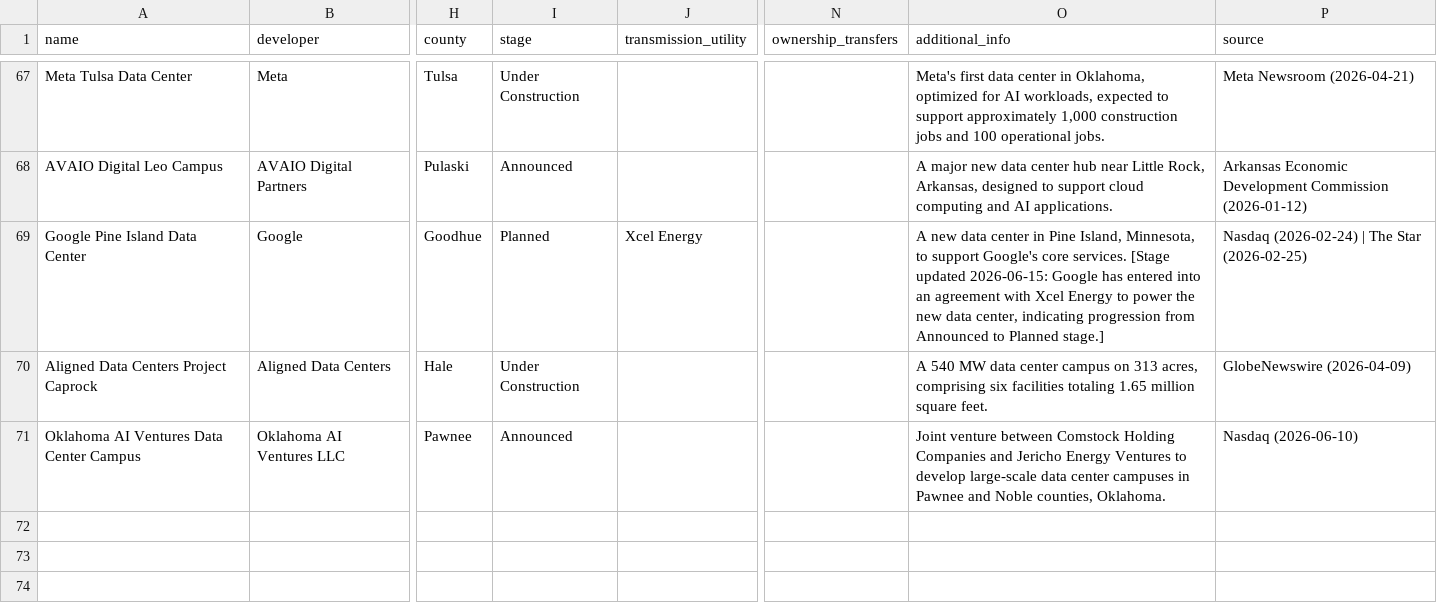
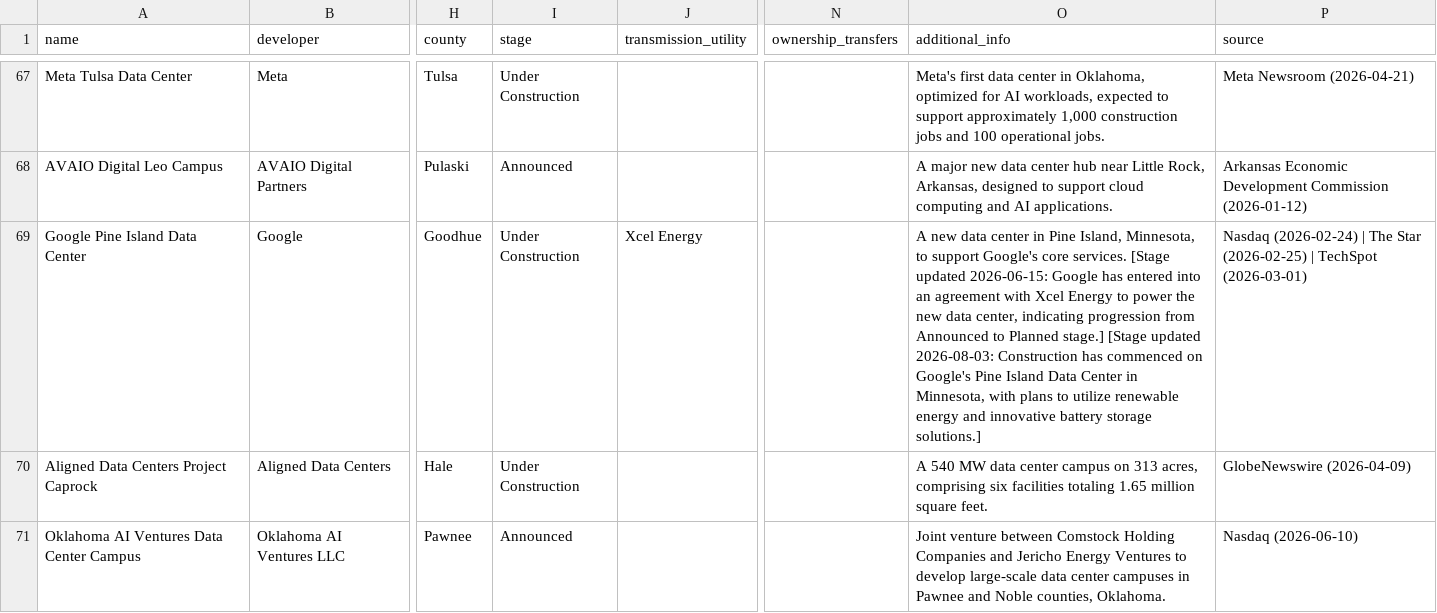
Before and after one commit to jham-piq/large-load-agent, a CSV file: data/SPP_Large_Load_Projects.csv, drawn as a sheet; only a part is shown, gaps mark what is left out; the diff names each change by its address in the sheet, - before the commit and + after, or states it on an @@ line.

```diff
--- a/data/SPP_Large_Load_Projects.csv
+++ b/data/SPP_Large_Load_Projects.csv
-I69 (stage): Planned
+I69 (stage): Under Construction
-O69 (additional_info): …Planned stage.]
+O69 (additional_info): …Planned stage.] [Stage updated 2026-08-03: Construction has commenced on Google's Pine Island Data Center in Minnesota, with plans to utilize renewable energy and innovative battery storage solutions.]
-P69 (source): …Star (2026-02-25)
+P69 (source): …Star (2026-02-25) | TechSpot (2026-03-01)
```
Also changed, not shown: data/PJM_Large_Load_Projects.csv, data/SERC_Large_Load_Projects.csv, 4 other files.
